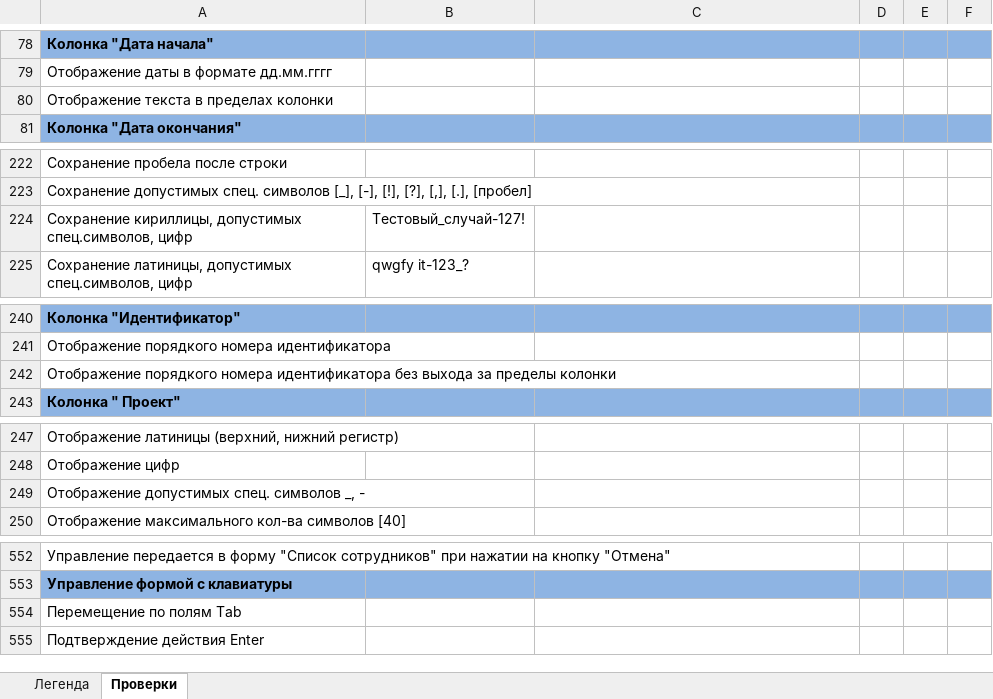
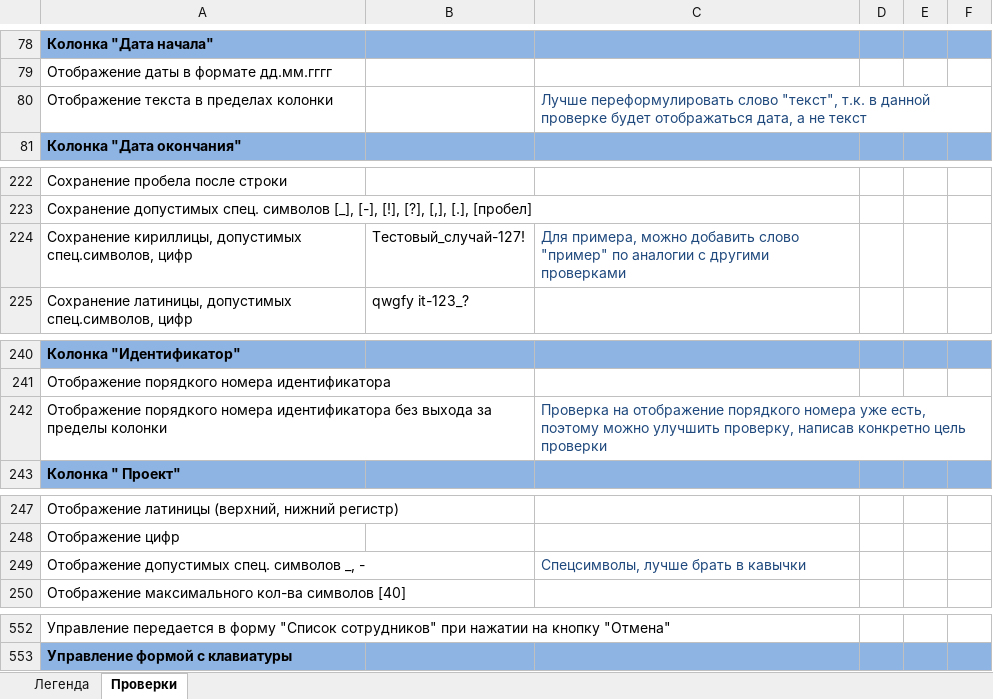
Before and after one commit to oshingirey/internship, an Excel workbook: Check-list.xlsx, sheet Проверки, drawn as a sheet; only a part is shown, gaps mark what is left out; values as stored, in another font and other column widths than the file's, no borders; the diff covers the shown part only; the diff names each change by its address in the sheet, - before the commit and + after, or states it on an @@ line.

```diff
--- a/Check-list.xlsx (sheet Проверки)
+++ b/Check-list.xlsx (sheet Проверки)
-C80: (empty)
+C80: Лучше переформулировать слово "текст", т.к. в данной проверке будет отображаться дата, а не текст
-C224: (empty)
+C224: Для примера, можно добавить слово "пример" по аналогии с другими проверками
-C242: (empty)
+C242: Проверка на отображение порядкого номера уже есть, поэтому можно улучшить проверку, написав конкретно цель проверки
-C249: (empty)
+C249: Спецсимволы, лучше брать в кавычки
@@ row 554 hidden: Перемещение по полям Tab @@
@@ row 555 hidden: Подтверждение действия Enter @@
```
Also changed, not shown: 23 edited cells elsewhere in this sheet.
